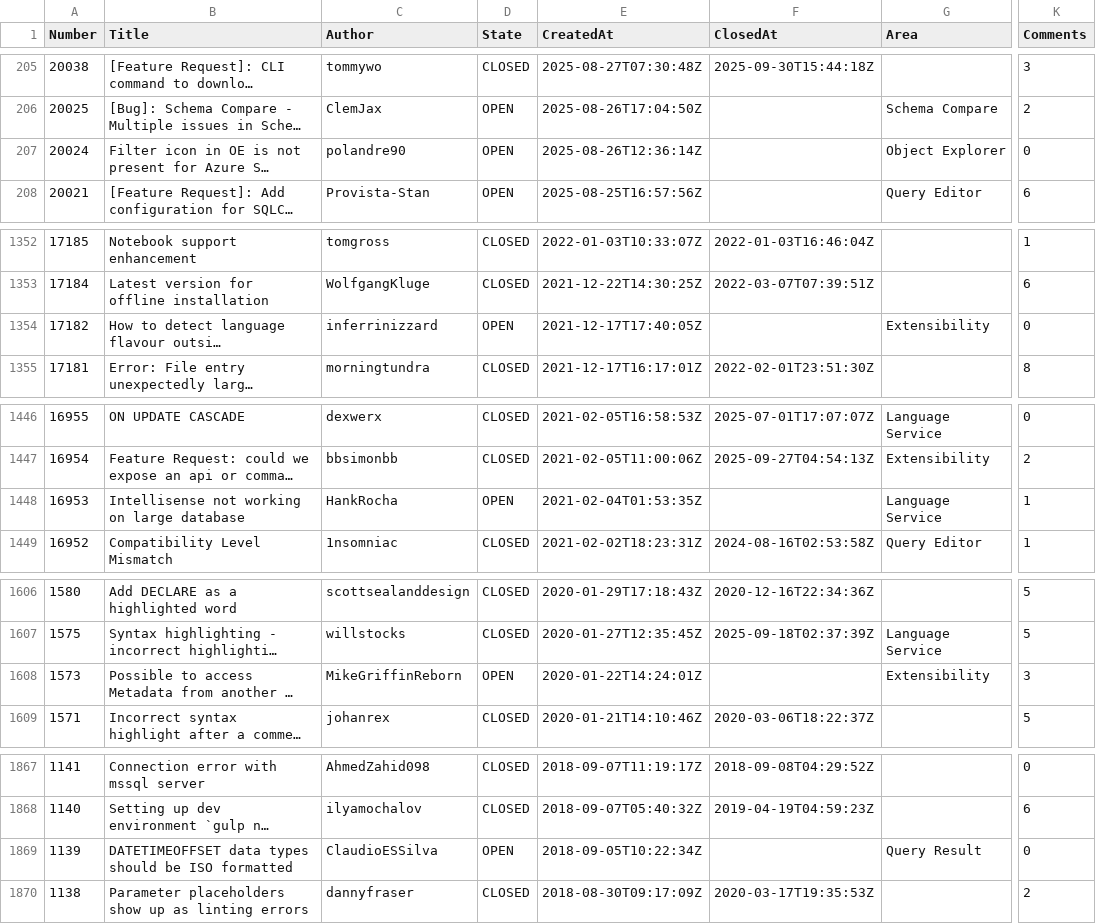
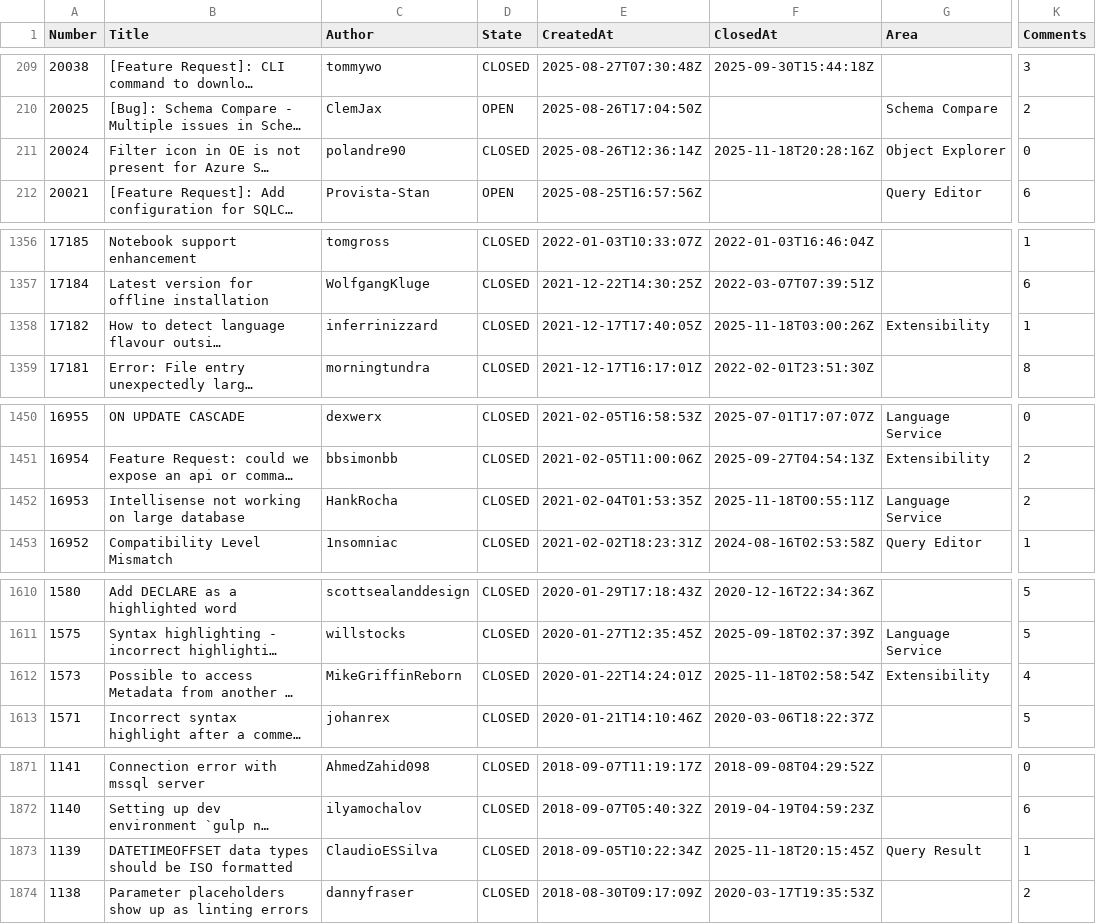
Before and after one commit to aasimkhan30/vscode-mssql-issues, a CSV file: microsoft-vscode-mssql-issues.csv, drawn as a sheet; only a part is shown, gaps mark what is left out; long unchanged cells end in …; addresses are those after the commit; the diff covers the shown part only; the diff names each change by its address in the sheet, - before the commit and + after, or states it on an @@ line.

```diff
--- a/microsoft-vscode-mssql-issues.csv
+++ b/microsoft-vscode-mssql-issues.csv
-D211 (State): OPEN
+D211 (State): CLOSED
-F211 (ClosedAt): (empty)
+F211 (ClosedAt): 2025-11-18T20:28:16Z
-D1358 (State): OPEN
+D1358 (State): CLOSED
-F1358 (ClosedAt): (empty)
+F1358 (ClosedAt): 2025-11-18T03:00:26Z
-K1358 (Comments): 0
+K1358 (Comments): 1
-D1452 (State): OPEN
+D1452 (State): CLOSED
-F1452 (ClosedAt): (empty)
+F1452 (ClosedAt): 2025-11-18T00:55:11Z
-K1452 (Comments): 1
+K1452 (Comments): 2
-D1612 (State): OPEN
+D1612 (State): CLOSED
-F1612 (ClosedAt): (empty)
+F1612 (ClosedAt): 2025-11-18T02:58:54Z
-K1612 (Comments): 3
+K1612 (Comments): 4
-D1873 (State): OPEN
+D1873 (State): CLOSED
-F1873 (ClosedAt): (empty)
+F1873 (ClosedAt): 2025-11-18T20:15:45Z
-K1873 (Comments): 0
+K1873 (Comments): 1
```
Also changed, not shown: 4 added rows and 51 edited cells elsewhere in this file, 2 other files.
